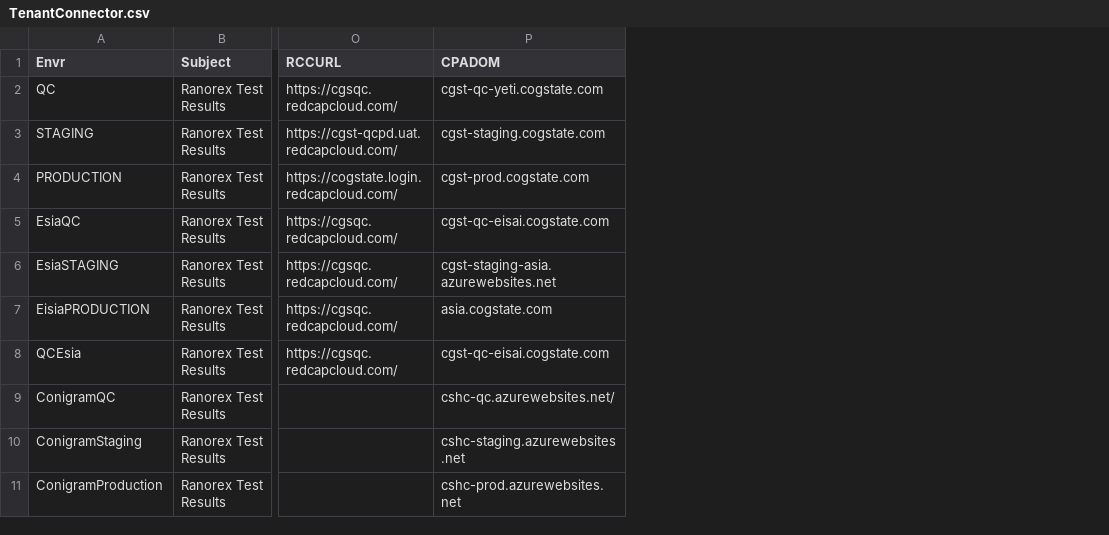
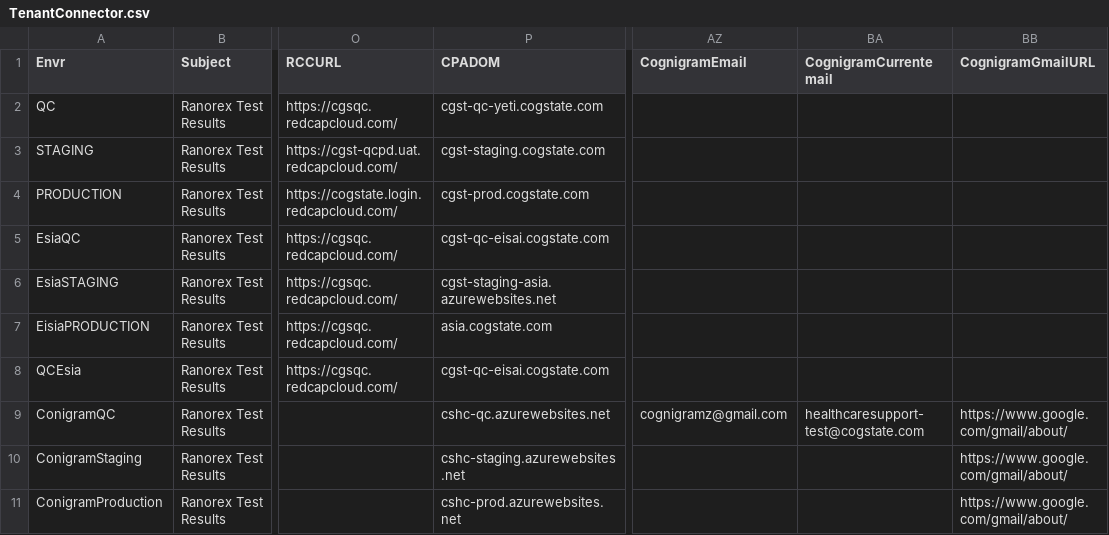
Before and after one commit to zchekir/dll, a CSV file: eSourcePlatform/Cognigram_/TenantConnector.csv, drawn as a sheet; only a part is shown, gaps mark what is left out; the diff names each change by its address in the sheet, - before the commit and + after, or states it on an @@ line.

Commit message:
QC-162: Added email validation to the smoke test

```diff
--- a/eSourcePlatform/Cognigram_/TenantConnector.csv
+++ b/eSourcePlatform/Cognigram_/TenantConnector.csv
+column AZ (CognigramEmail), row 9: cognigramz@gmail.com
+column BA (CognigramCurrentemail), row 9: healthcaresupport-test@cogstate.com
+column BB (CognigramGmailURL), rows 9-11: all https://www.google.com/gmail/about/
-P9 (CPADOM): cshc-qc.azurewebsites.net/
+P9 (CPADOM): cshc-qc.azurewebsites.net
```
Also changed, not shown: 20 other files.
